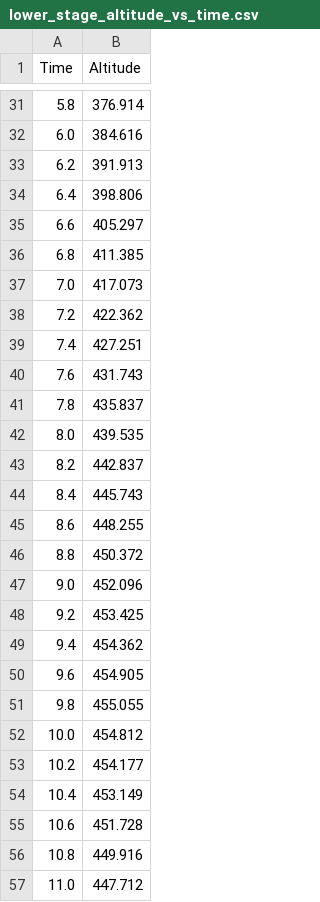
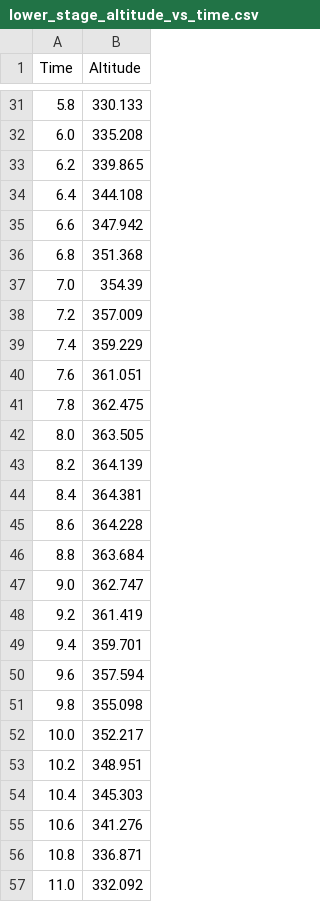
Before and after one commit to ZefyP/Rocket-Trajectory-Tracking-and-Prediction, a CSV file: lower_stage_altitude_vs_time.csv, drawn as a sheet; only a part is shown, gaps mark what is left out; the diff covers the shown part only.

```diff
--- a/lower_stage_altitude_vs_time.csv
+++ b/lower_stage_altitude_vs_time.csv
@@ -31,27 +31,27 @@ Time,Altitude
-5.8,376.914
-6.0,384.616
-6.2,391.913
-6.4,398.806
-6.6,405.297
-6.8,411.385
-7.0,417.073
-7.2,422.362
-7.4,427.251
-7.6,431.743
-7.8,435.837
-8.0,439.535
-8.2,442.837
-8.4,445.743
-8.6,448.255
-8.8,450.372
-9.0,452.096
-9.2,453.425
-9.4,454.362
-9.6,454.905
-9.8,455.055
-10.0,454.812
-10.2,454.177
-10.4,453.149
-10.6,451.728
-10.8,449.916
-11.0,447.712
+5.8,330.133
+6.0,335.208
+6.2,339.865
+6.4,344.108
+6.6,347.942
+6.8,351.368
+7.0,354.39
+7.2,357.009
+7.4,359.229
+7.6,361.051
+7.8,362.475
+8.0,363.505
+8.2,364.139
+8.4,364.381
+8.6,364.228
+8.8,363.684
+9.0,362.747
+9.2,361.419
+9.4,359.701
+9.6,357.594
+9.8,355.098
+10.0,352.217
+10.2,348.951
+10.4,345.303
+10.6,341.276
+10.8,336.871
+11.0,332.092
```
Also changed, not shown: 10 removed rows and 60 edited cells elsewhere in this file, 4 other files.
